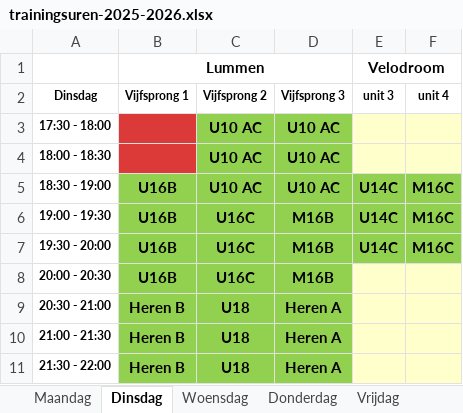
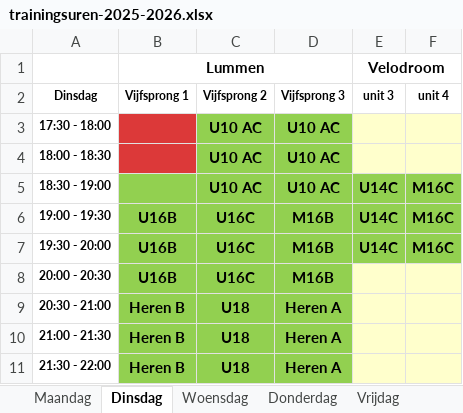
Before and after one commit to BasketLummen/Website, an Excel workbook: _content/training/2025/trainingsuren-2025-2026.xlsx, sheet Dinsdag, drawn as a sheet; values as stored, in another font and other column widths than the file's, no borders; table styles not drawn; the diff names each change by its address in the sheet, - before the commit and + after, or states it on an @@ line.

```diff
--- a/_content/training/2025/trainingsuren-2025-2026.xlsx (sheet Dinsdag)
+++ b/_content/training/2025/trainingsuren-2025-2026.xlsx (sheet Dinsdag)
-B5 (Vijfsprong 1): U16B
+B5 (Vijfsprong 1): (empty)
```
Also changed, not shown: sheet Vrijdag, sheet Donderdag.
